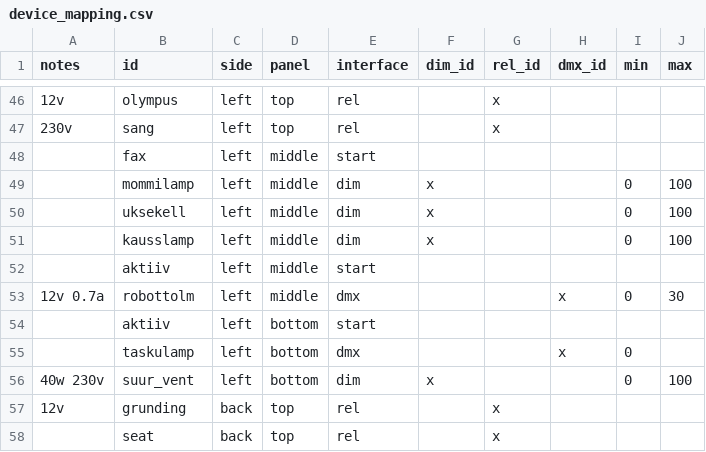
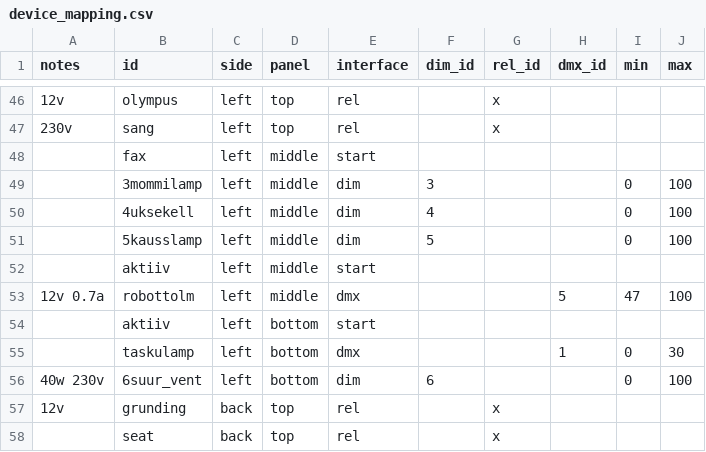
Before and after one commit to timotoots/elektrosauna, a CSV file: server/device_mapping.csv, drawn as a sheet; only a part is shown, gaps mark what is left out; the diff covers the shown part only; the diff names each change by its address in the sheet, - before the commit and + after, or states it on an @@ line.

```diff
--- a/server/device_mapping.csv
+++ b/server/device_mapping.csv
-B49 (id): mommilamp
+B49 (id): 3mommilamp
-F49 (dim_id): x
+F49 (dim_id): 3
-B50 (id): uksekell
+B50 (id): 4uksekell
-F50 (dim_id): x
+F50 (dim_id): 4
-B51 (id): kausslamp
+B51 (id): 5kausslamp
-F51 (dim_id): x
+F51 (dim_id): 5
-H53 (dmx_id): x
+H53 (dmx_id): 5
-I53 (min): 0
+I53 (min): 47
-J53 (max): 30
+J53 (max): 100
-H55 (dmx_id): x
+H55 (dmx_id): 1
-J55 (max): (empty)
+J55 (max): 30
-B56 (id): suur_vent
+B56 (id): 6suur_vent
-F56 (dim_id): x
+F56 (dim_id): 6
```
Also changed, not shown: 5 added rows, 6 removed rows and 49 edited cells elsewhere in this file, 2 other files.
